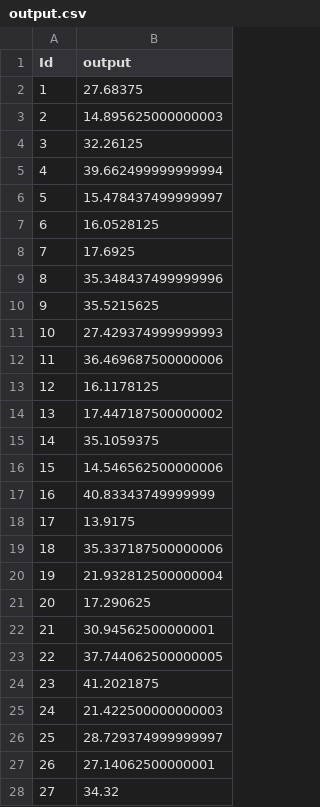
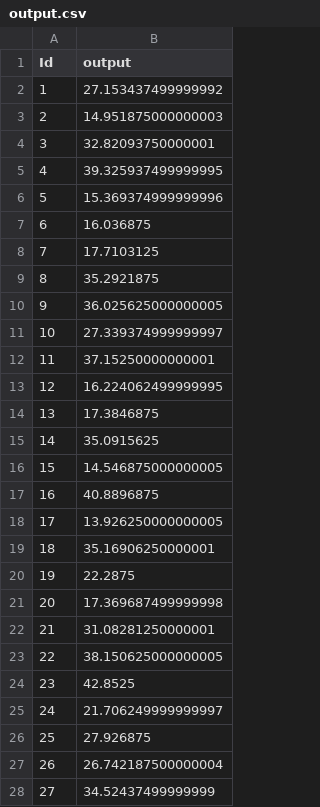
Before and after one commit to pulsejet/CS419A1, a CSV file: dataset_kaggle1/output.csv, drawn as a sheet; only a part is shown; the diff covers the shown part only.

```diff
--- a/dataset_kaggle1/output.csv
+++ b/dataset_kaggle1/output.csv
@@ -1,28 +1,28 @@
 Id,output
-1,27.68375
-2,14.895625000000003
-3,32.26125
-4,39.662499999999994
-5,15.478437499999997
-6,16.0528125
-7,17.6925
-8,35.348437499999996
-9,35.5215625
-10,27.429374999999993
-11,36.469687500000006
-12,16.1178125
-13,17.447187500000002
-14,35.1059375
-15,14.546562500000006
-16,40.83343749999999
-17,13.9175
-18,35.337187500000006
-19,21.932812500000004
-20,17.290625
-21,30.94562500000001
-22,37.744062500000005
-23,41.2021875
-24,21.422500000000003
-25,28.729374999999997
-26,27.14062500000001
-27,34.32
+1,27.153437499999992
+2,14.951875000000003
+3,32.82093750000001
+4,39.325937499999995
+5,15.369374999999996
+6,16.036875
+7,17.7103125
+8,35.2921875
+9,36.025625000000005
+10,27.339374999999997
+11,37.15250000000001
+12,16.224062499999995
+13,17.3846875
+14,35.0915625
+15,14.546875000000005
+16,40.8896875
+17,13.926250000000005
+18,35.16906250000001
+19,22.2875
+20,17.369687499999998
+21,31.08281250000001
+22,38.150625000000005
+23,42.8525
+24,21.706249999999997
+25,27.926875
+26,26.742187500000004
+27,34.52437499999999
```
Also changed, not shown: 165 edited cells elsewhere in this file, dataset_kaggle2/output.csv, 2 other files.
